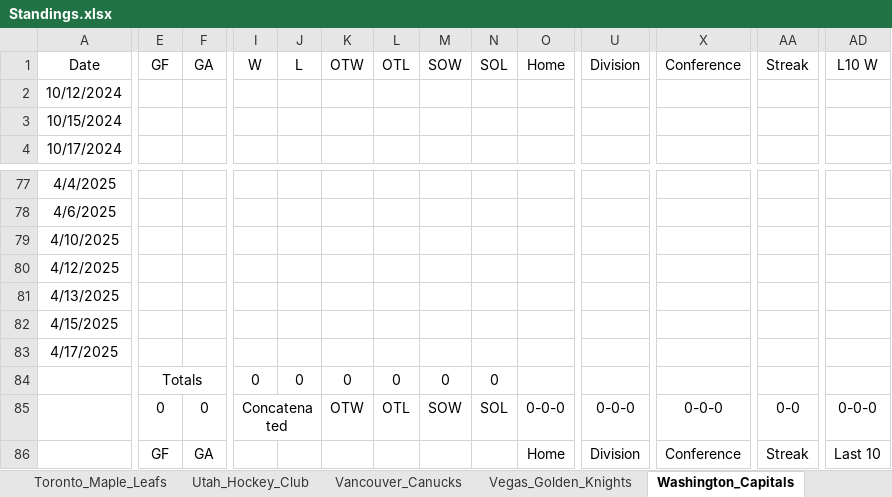
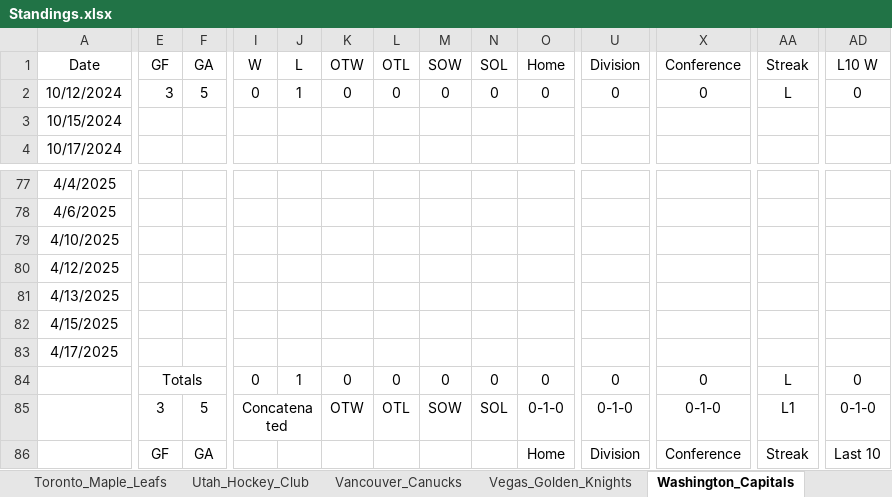
Before and after one commit to cmwrite/NHLStats, an Excel workbook: 2024_2025/Standings.xlsx, sheet Washington_Capitals, drawn as a sheet; only a part is shown, gaps mark what is left out; values as stored, in another font and other column widths than the file's, no borders; removed rows and columns are numbered as before the commit, all else as after; rows hold the shown columns only; the diff covers the shown part only; the diff names each change by its address in the sheet, - before the commit and + after, or states it on an @@ line.

```diff
--- a/2024_2025/Standings.xlsx (sheet Washington_Capitals)
+++ b/2024_2025/Standings.xlsx (sheet Washington_Capitals)
-E2 (GF): (empty)
+E2 (GF): 3
-F2 (GA): (empty)
+F2 (GA): 5
-I2 (W): (empty)
+I2 (W): 0
-J2 (L): (empty)
+J2 (L): 1
-K2 (OTW): (empty)
+K2 (OTW): 0
-L2 (OTL): (empty)
+L2 (OTL): 0
-M2 (SOW): (empty)
+M2 (SOW): 0
-N2 (SOL): (empty)
+N2 (SOL): 0
-O2 (Home): (empty)
+O2 (Home): 0
-U2 (Division): (empty)
+U2 (Division): 0
-X2 (Conference): (empty)
+X2 (Conference): 0
-AA2 (Streak): (empty)
+AA2 (Streak): L
-AD2 (L10 W): (empty)
+AD2 (L10 W): 0
-row 84:  | Totals |  | 0 | 0 | 0 | 0 | 0 | 0
+row 84:  | Totals |  | 0 | 1 | 0 | 0 | 0 | 0 | 0 | 0 | 0 | L | 0
-E85 (GF): 0
+E85 (GF): 3
-F85 (GA): 0
+F85 (GA): 5
-O85 (Home): 0-0-0
+O85 (Home): 0-1-0
-U85 (Division): 0-0-0
+U85 (Division): 0-1-0
-X85 (Conference): 0-0-0
+X85 (Conference): 0-1-0
-AA85 (Streak): 0-0
+AA85 (Streak): L1
-AD85 (L10 W): 0-0-0
+AD85 (L10 W): 0-1-0
```
Also changed, not shown: 16 edited cells elsewhere in this sheet, sheet Standings (10-12-24), sheet Standings, sheet Anaheim_Ducks, sheet Buffalo_Sabres, sheet Montreal_Canadiens, sheet Ottawa_Senators, 22 more sheets, other sheet tabs, 2024_2025/BoxScores/October.xlsx.
